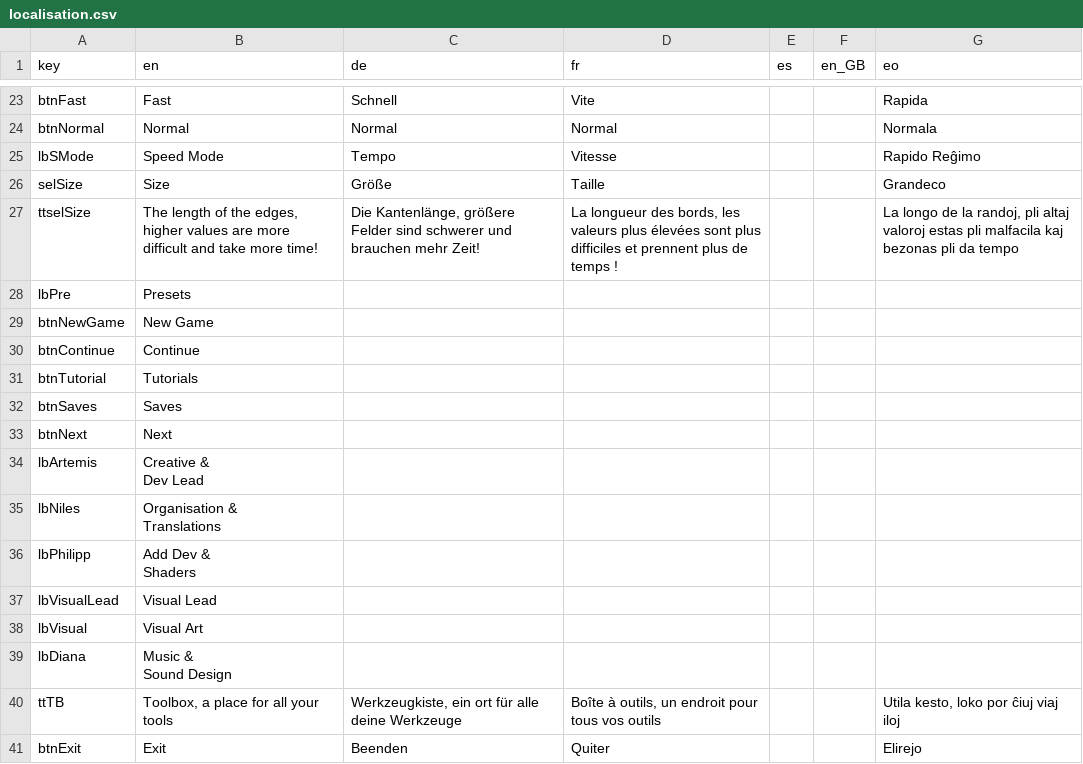
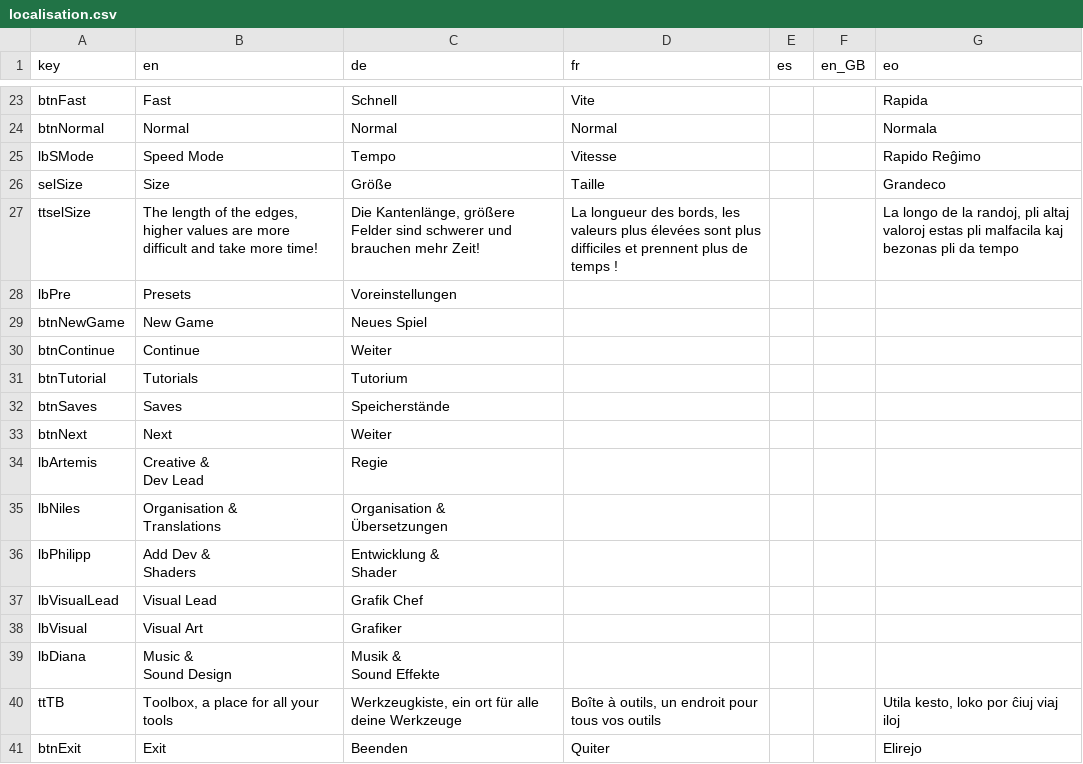
Before and after one commit to ArtemisMattle/CypherSweeper, a CSV file: assets/text/localisation.csv, drawn as a sheet; only a part is shown, gaps mark what is left out; the diff covers the shown part only.

Commit message:
Übersetzung verbessert

```diff
--- a/assets/text/localisation.csv
+++ b/assets/text/localisation.csv
@@ -27,18 +27,21 @@ selSize,Size,Größe,Taille,,,Grandeco
 ttselSize,"The length of the edges, higher values are more difficult and take more time!","Die Kantenlänge, größere Felder sind schwerer und brauchen mehr Zeit!","La longueur des bords, les valeurs plus élevées sont plus difficiles et prennent plus de temps !",,,"La longo de la randoj, pli altaj valoroj estas pli malfacila kaj bezonas pli da tempo"
-lbPre,Presets,,,,,
-btnNewGame,New Game,,,,,
-btnContinue,Continue,,,,,
-btnTutorial,Tutorials,,,,,
-btnSaves,Saves,,,,,
-btnNext,Next,,,,,
-lbArtemis,"Creative &
-Dev Lead",,,,,
-lbNiles,"Organisation &
-Translations",,,,,
-lbPhilipp,"Add Dev &
-Shaders",,,,,
-lbVisualLead,Visual Lead,,,,,
-lbVisual,Visual Art,,,,,
-lbDiana,"Music &
-Sound Design",,,,,
+lbPre,Presets,Voreinstellungen,,,,
+btnNewGame,New Game,Neues Spiel,,,,
+btnContinue,Continue,Weiter,,,,
+btnTutorial,Tutorials,Tutorium,,,,
+btnSaves,Saves,Speicherstände,,,,
+btnNext,Next,Weiter,,,,
+lbArtemis,"Creative &
+Dev Lead",Regie,,,,
+lbNiles,"Organisation &
+Translations","Organisation &
+Übersetzungen",,,,
+lbPhilipp,"Add Dev &
+Shaders","Entwicklung &
+Shader",,,,
+lbVisualLead,Visual Lead,Grafik Chef,,,,
+lbVisual,Visual Art,Grafiker,,,,
+lbDiana,"Music &
+Sound Design","Musik &
+Sound Effekte",,,,
 ttTB,"Toolbox, a place for all your tools","Werkzeugkiste, ein ort für alle deine Werkzeuge","Boîte à outils, un endroit pour tous vos outils",,,"Utila kesto, loko por ĉiuj viaj iloj"
```
Also changed, not shown: 22 edited cells elsewhere in this file, 1 other file.
